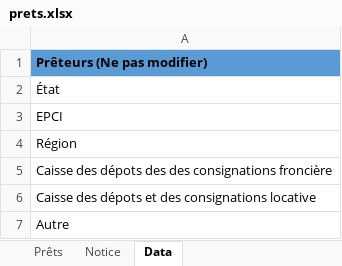
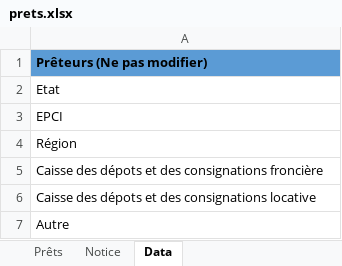
Before and after one commit to MTES-MCT/apilos, an Excel workbook: static/files/prets.xlsx, sheet Data, drawn as a sheet; values as stored, in another font and other column widths than the file's, no borders; table styles not drawn; the diff names each change by its address in the sheet, - before the commit and + after, or states it on an @@ line.

Commit message:
fix Prêteur list

```diff
--- a/static/files/prets.xlsx (sheet Data)
+++ b/static/files/prets.xlsx (sheet Data)
-A2: État
+A2: Etat
-A5: …des dépots des des consignations…
+A5: …des dépots et des consignations…
```
Also changed, not shown: 2 other files.
